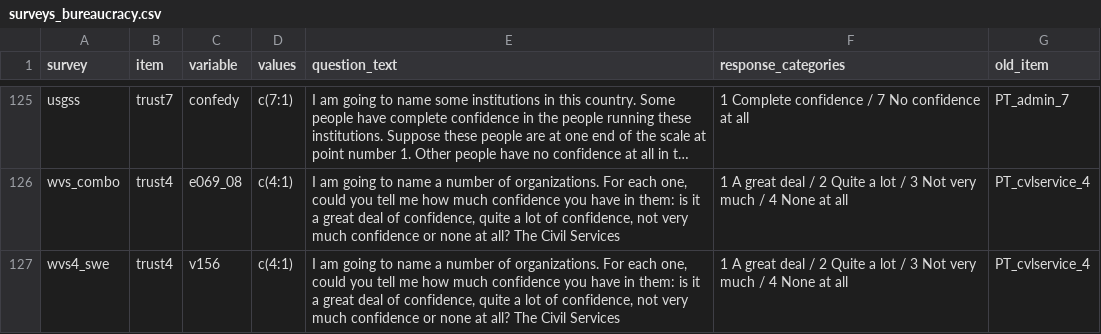
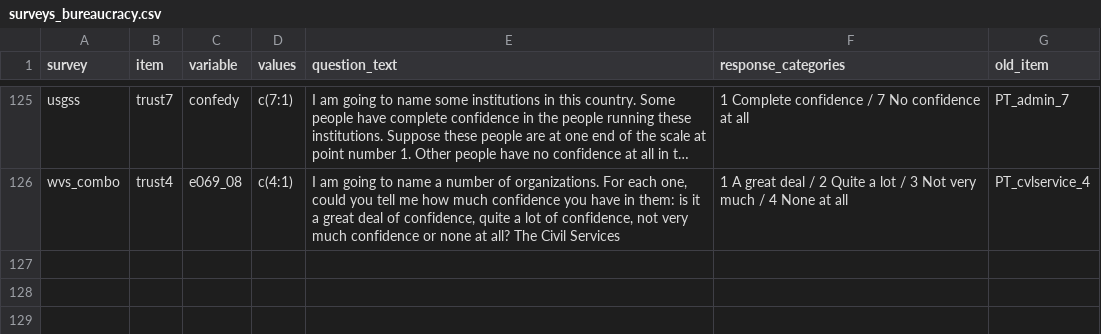
Before and after one commit to fsolt/dcpo_trust_bureaucracy, a CSV file: data-raw/surveys_bureaucracy.csv, drawn as a sheet; only a part is shown, gaps mark what is left out; long unchanged cells end in …; the diff names each change by its address in the sheet, - before the commit and + after, or states it on an @@ line.

Commit message:
drop wvs4_swe (included in wvs_combo)

```diff
--- a/data-raw/surveys_bureaucracy.csv
+++ b/data-raw/surveys_bureaucracy.csv
-row 127: wvs4_swe | trust4 | v156 | c(4:1) | I am going to name a number of organizations. For each one, could you tell me how much confidence you have in them: is it a great deal of confidence, quite a lot of confidence, not very much confidence or none at all? The Civil Services | 1 A great deal / 2 Quite a lot / 3 Not very much / 4 None at all | PT_cvlservice_4
```
